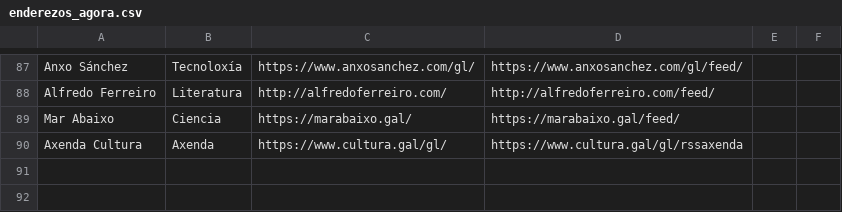
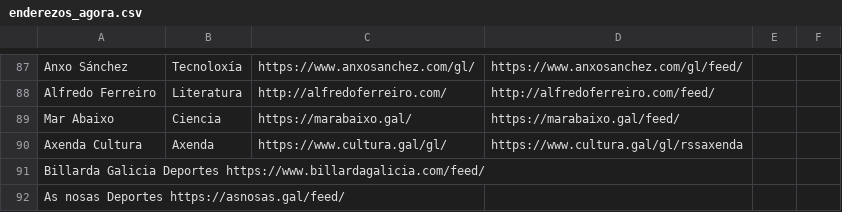
Before and after one commit to isaacjgonzalez/rss-to-db, a CSV file: data/data_sources/enderezos_agora.csv, drawn as a sheet; only a part is shown, gaps mark what is left out.

```diff
--- a/data/data_sources/enderezos_agora.csv
+++ b/data/data_sources/enderezos_agora.csv
@@ -90 +90,3 @@ Mar Abaixo	Ciencia	https://marabaixo.gal/	https://marabaixo.gal/feed/
 Axenda Cultura	Axenda	https://www.cultura.gal/gl/	https://www.cultura.gal/gl/rssaxenda
+Billarda Galicia  Deportes https://www.billardagalicia.com/feed/
+As nosas  Deportes  https://asnosas.gal/feed/
```
Also changed, not shown: 3 other files.
